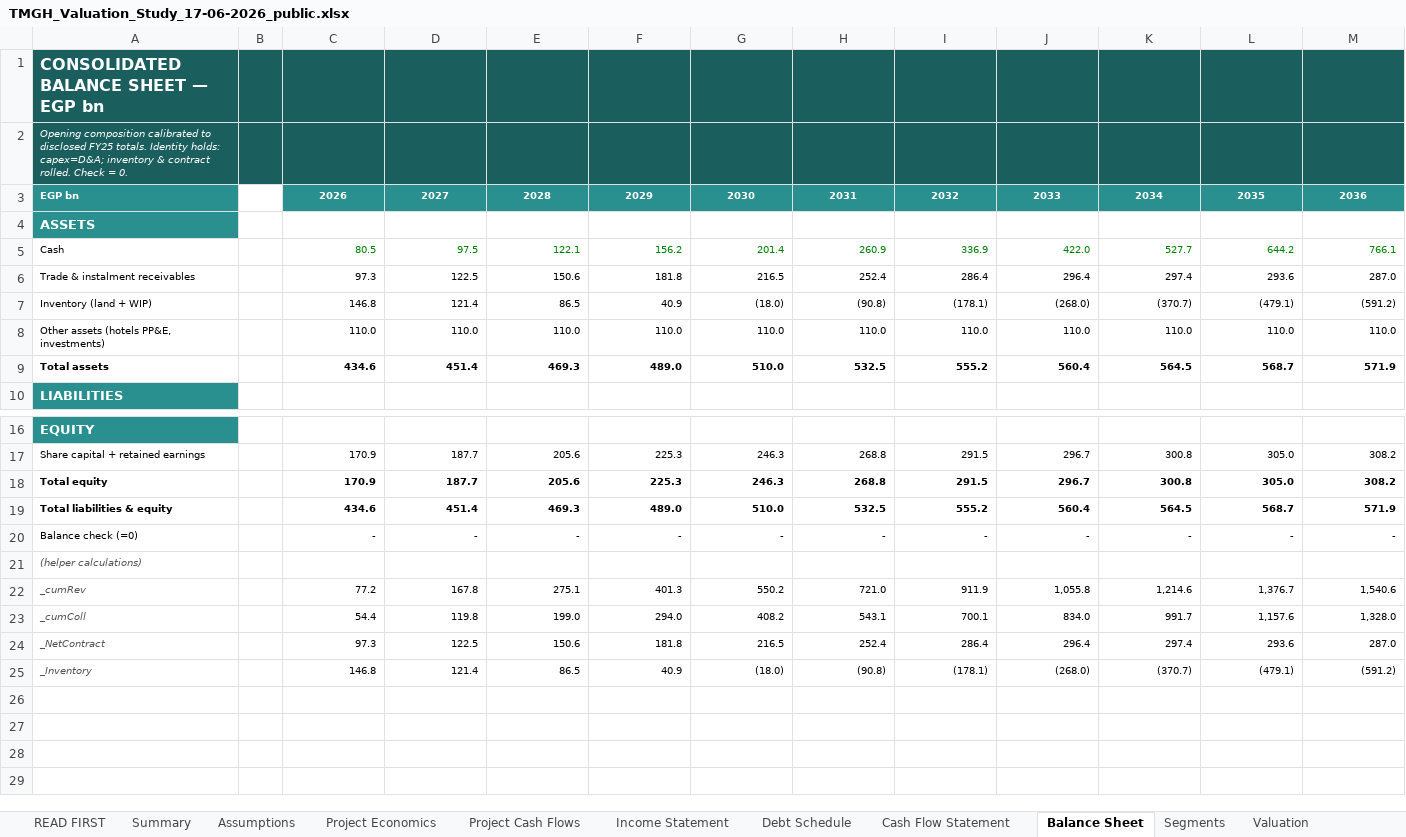
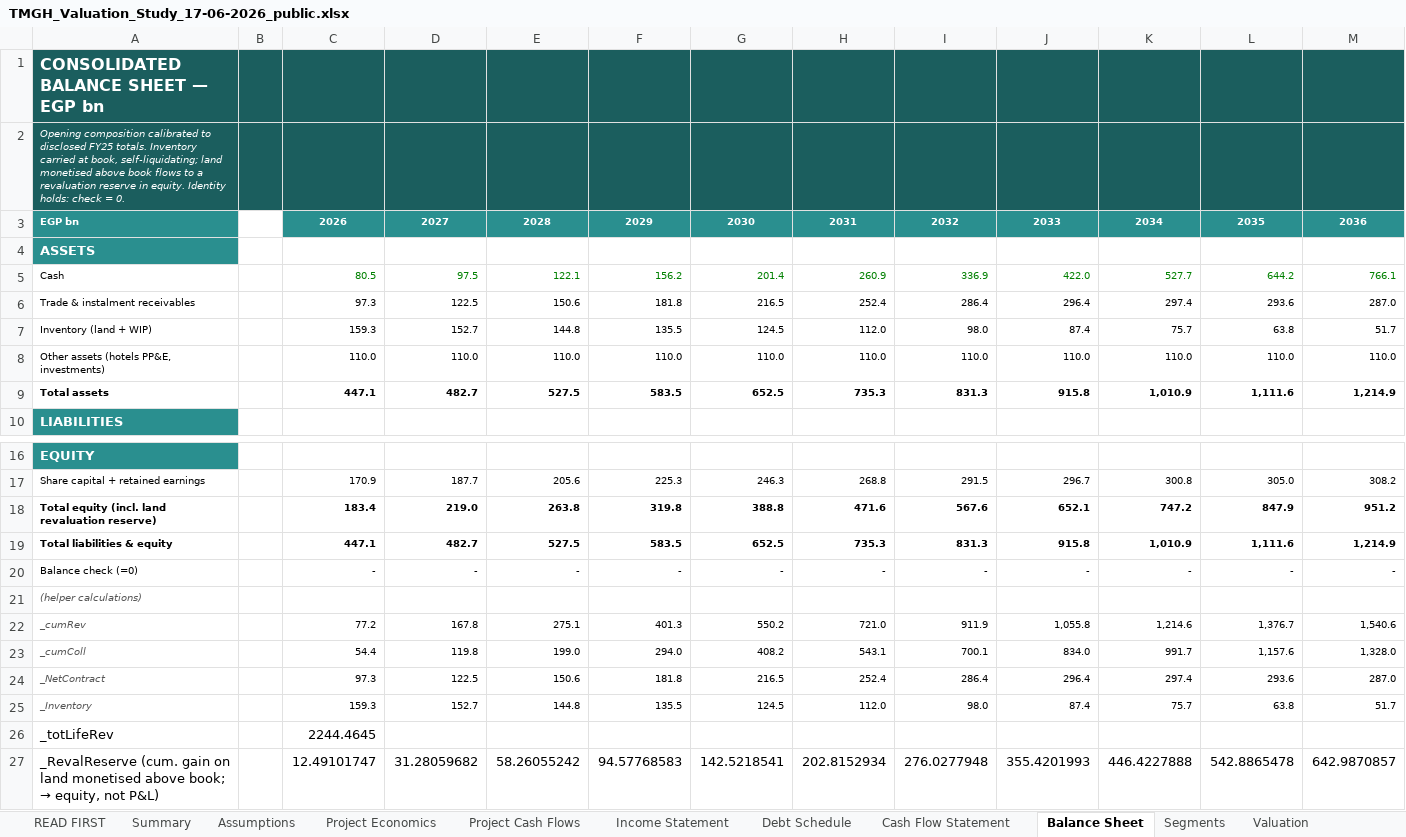
Before and after one commit to sherifomarsaleh/testahil, an Excel workbook: files/TMGH_Valuation_Study_17-06-2026_public.xlsx, sheet Balance Sheet, drawn as a sheet; only a part is shown, gaps mark what is left out; values as stored, in another font and other column widths than the file's, no borders; removed rows and columns are numbered as before the commit, all else as after; rows hold the shown columns only; the diff names each change by its address in the sheet, - before the commit and + after, or states it on an @@ line.

Commit message:
TMGH: re-issue 17-06 study with three-lens fundamental (SOTP/RNAV primary, run-off DCF cross-check, NAV-discount); self-liquidating inventory; refresh PDF/XLSX/DOCX; bump cache-buster

```diff
--- a/files/TMGH_Valuation_Study_17-06-2026_public.xlsx (sheet Balance Sheet)
+++ b/files/TMGH_Valuation_Study_17-06-2026_public.xlsx (sheet Balance Sheet)
-A2: …FY25 totals. Identity holds: capex=D&A; inventory & contract rolled. Check = 0.
+A2: …FY25 totals. Inventory carried at book, self-liquidating; land monetised above book flows to a revaluation reserve in equity. Identity holds: check = 0.
-row 7: Inventory (land + WIP) |  | 146.8 | 121.4 | 86.5 | 40.9 | (18.0) | (90.8) | (178.1) | (268.0) | (370.7) | (479.1) | (591.2)
+row 7: Inventory (land + WIP) |  | 159.3 | 152.7 | 144.8 | 135.5 | 124.5 | 112.0 | 98.0 | 87.4 | 75.7 | 63.8 | 51.7
-row 9: Total assets |  | 434.6 | 451.4 | 469.3 | 489.0 | 510.0 | 532.5 | 555.2 | 560.4 | 564.5 | 568.7 | 571.9
+row 9: Total assets |  | 447.1 | 482.7 | 527.5 | 583.5 | 652.5 | 735.3 | 831.3 | 915.8 | 1,010.9 | 1,111.6 | 1,214.9
-row 18: Total equity |  | 170.9 | 187.7 | 205.6 | 225.3 | 246.3 | 268.8 | 291.5 | 296.7 | 300.8 | 305.0 | 308.2
-row 19: Total liabilities & equity |  | 434.6 | 451.4 | 469.3 | 489.0 | 510.0 | 532.5 | 555.2 | 560.4 | 564.5 | 568.7 | 571.9
+row 18: Total equity (incl. land revaluation reserve) |  | 183.4 | 219.0 | 263.8 | 319.8 | 388.8 | 471.6 | 567.6 | 652.1 | 747.2 | 847.9 | 951.2
+row 19: Total liabilities & equity |  | 447.1 | 482.7 | 527.5 | 583.5 | 652.5 | 735.3 | 831.3 | 915.8 | 1,010.9 | 1,111.6 | 1,214.9
-row 25: _Inventory |  | 146.8 | 121.4 | 86.5 | 40.9 | (18.0) | (90.8) | (178.1) | (268.0) | (370.7) | (479.1) | (591.2)
+row 25: _Inventory |  | 159.3 | 152.7 | 144.8 | 135.5 | 124.5 | 112.0 | 98.0 | 87.4 | 75.7 | 63.8 | 51.7
+row 26: _totLifeRev |  | 2244.4645
+row 27: _RevalReserve (cum. gain on land monetised above book; → equity, not P&L) |  | 12.49101747 | 31.28059682 | 58.26055242 | 94.57768583 | 142.5218541 | 202.8152934 | 276.0277948 | 355.4201993 | 446.4227888 | 542.8865478 | 642.9870857
```
Also changed, not shown: sheet Valuation, sheet Summary, 4 other files.
